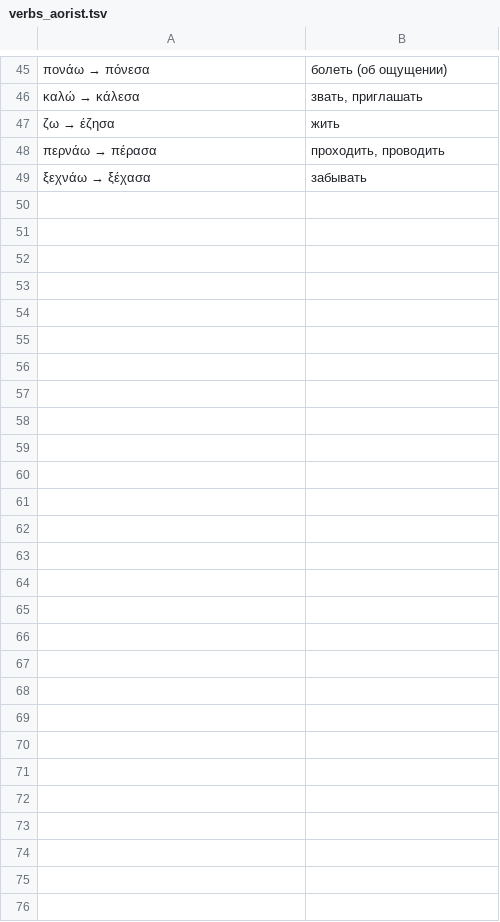
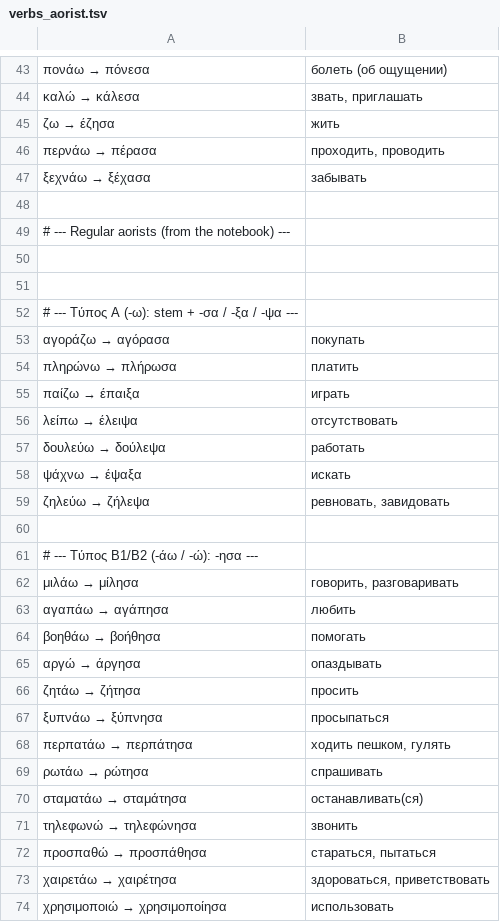
Before and after one commit to vertix/greek-vocab, a TSV file: verbs_aorist.tsv, drawn as a sheet; only a part is shown, gaps mark what is left out; the diff covers the shown part only.

```diff
--- a/verbs_aorist.tsv
+++ b/verbs_aorist.tsv
@@ -49 +47,28 @@
 ξεχνάω → ξέχασα	забывать
+
+# --- Regular aorists (from the notebook) ---
+
+
+# --- Τύπος Α (-ω): stem + -σα / -ξα / -ψα ---
+αγοράζω → αγόρασα	покупать
+πληρώνω → πλήρωσα	платить
+παίζω → έπαιξα	играть
+λείπω → έλειψα	отсутствовать
+δουλεύω → δούλεψα	работать
+ψάχνω → έψαξα	искать
+ζηλεύω → ζήλεψα	ревновать, завидовать
+
+# --- Τύπος Β1/Β2 (-άω / -ώ): -ησα ---
+μιλάω → μίλησα	говорить, разговаривать
+αγαπάω → αγάπησα	любить
+βοηθάω → βοήθησα	помогать
+αργώ → άργησα	опаздывать
+ζητάω → ζήτησα	просить
+ξυπνάω → ξύπνησα	просыпаться
+περπατάω → περπάτησα	ходить пешком, гулять
+ρωτάω → ρώτησα	спрашивать
+σταματάω → σταμάτησα	останавливать(ся)
+τηλεφωνώ → τηλεφώνησα	звонить
+προσπαθώ → προσπάθησα	стараться, пытаться
+χαιρετάω → χαιρέτησα	здороваться, приветствовать
+χρησιμοποιώ → χρησιμοποίησα	использовать
```
Also changed, not shown: 2 removed rows and 3 edited cells elsewhere in this file, 2 other files.
